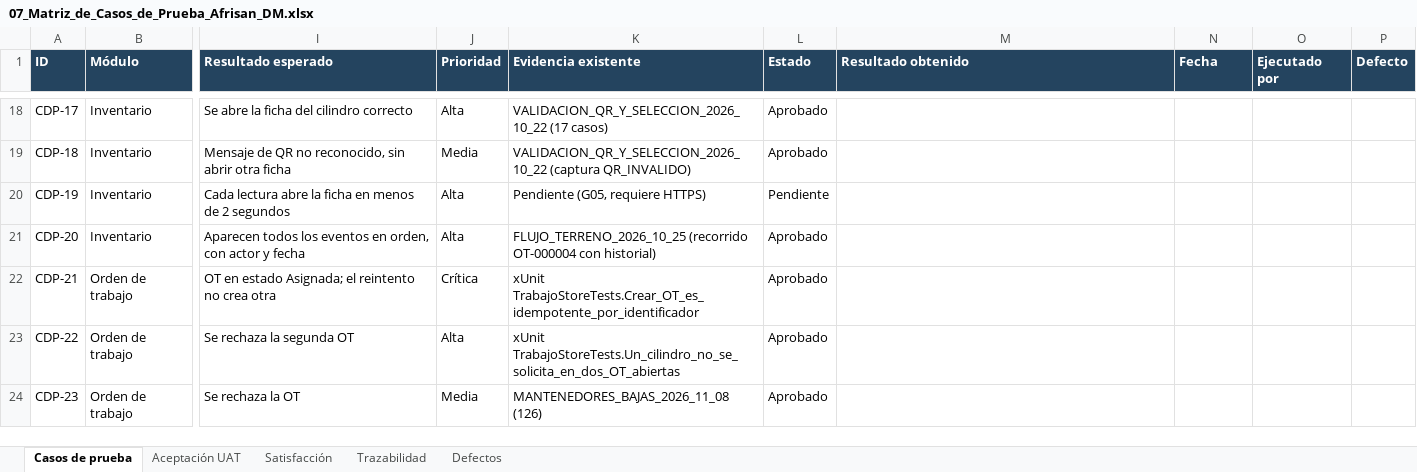
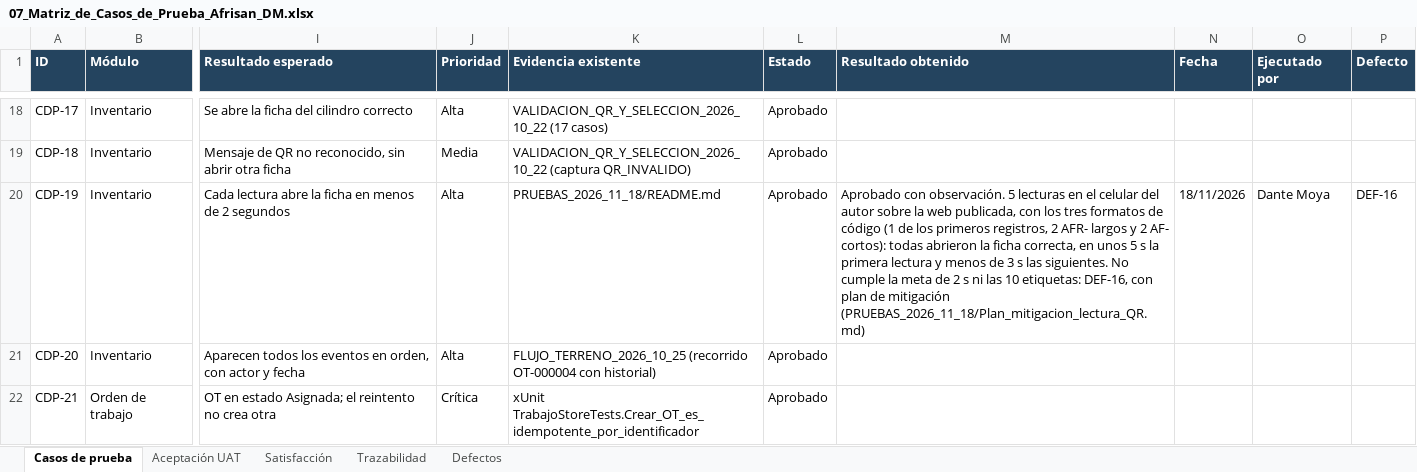
Before and after one commit to dantemoya/AFRISAN-APT, an Excel workbook: Fase 2/Evidencias Proyecto/Evidencias de documentación/07_Matriz_de_Casos_de_Prueba_Afrisan_DM.xlsx, sheet Casos de prueba, drawn as a sheet; only a part is shown, gaps mark what is left out; the shorter side is filled out with more unchanged rows; values as stored, in another font and other column widths than the file's, no borders; conditional formats not drawn; the diff names each change by its address in the sheet, - before the commit and + after, or states it on an @@ line.

```diff
--- a/Fase 2/Evidencias Proyecto/Evidencias de documentación/07_Matriz_de_Casos_de_Prueba_Afrisan_DM.xlsx (sheet Casos de prueba)
+++ b/Fase 2/Evidencias Proyecto/Evidencias de documentación/07_Matriz_de_Casos_de_Prueba_Afrisan_DM.xlsx (sheet Casos de prueba)
-K20 (Evidencia existente): Pendiente (G05, requiere HTTPS)
+K20 (Evidencia existente): PRUEBAS_2026_11_18/README.md
-L20 (Estado): Pendiente
+L20 (Estado): Aprobado
-M20 (Resultado obtenido): (empty)
+M20 (Resultado obtenido): Aprobado con observación. 5 lecturas en el celular del autor sobre la web publicada, con los tres formatos de código (1 de los primeros registros, 2 AFR- largos y 2 AF- cortos): todas abrieron la ficha correcta, en unos 5 s la primera lectura y menos de 3 s las siguientes. No cumple la meta de 2 s ni las 10 etiquetas: DEF-16, con plan de mitigación (PRUEBAS_2026_11_18/Plan_mitigacion_lectura_QR.md)
-N20 (Fecha): (empty)
+N20 (Fecha): 18/11/2026
-O20 (Ejecutado por): (empty)
+O20 (Ejecutado por): Dante Moya
-P20 (Defecto): (empty)
+P20 (Defecto): DEF-16
```
Also changed, not shown: sheet Defectos, sheet Trazabilidad, 10 other files.
